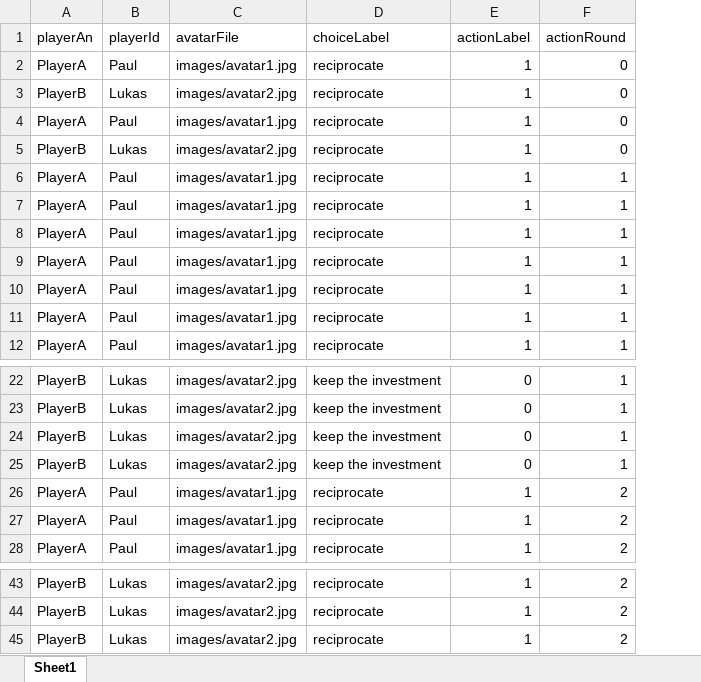
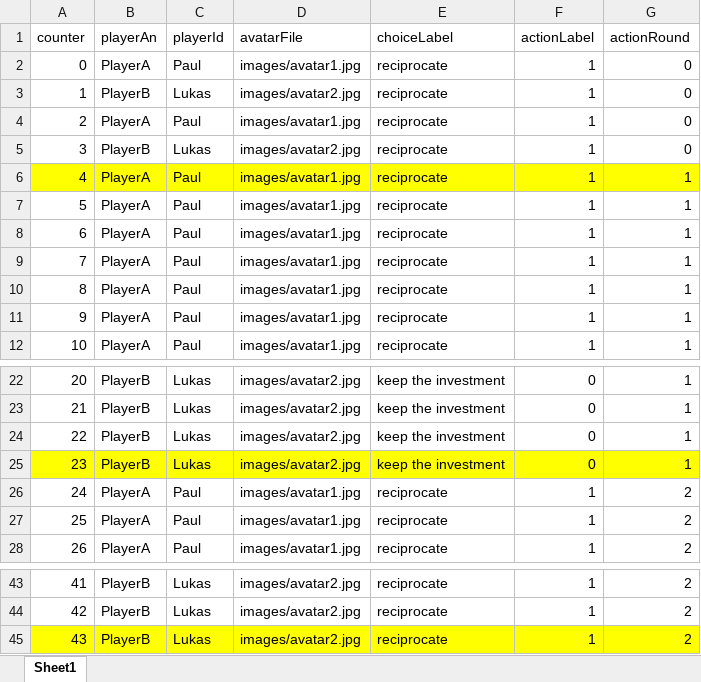
Before and after one commit to jonipaul/soBeU_pp, an Excel workbook: contitions.xlsx, sheet Sheet1, drawn as a sheet; only a part is shown, gaps mark what is left out; values as stored, in another font and other column widths than the file's, no borders; addresses are those after the commit; the diff names each change by its address in the sheet, - before the commit and + after, or states it on an @@ line.

```diff
--- a/contitions.xlsx (sheet Sheet1)
+++ b/contitions.xlsx (sheet Sheet1)
+column A (counter), rows 2-12: 0 | 1 | 2 | 3 | 4 | 5 | 6 | 7 | 8 | 9 | 10; rows 22-28: 20 | 21 | 22 | 23 | 24 | 25 | 26; rows 43-45: 41 | 42 | 43
-B6:G6 fill: none
+B6:G6 fill: #FFFF00
-B25:G25 fill: none
+B25:G25 fill: #FFFF00
-B45:G45 fill: none
+B45:G45 fill: #FFFF00
```
Also changed, not shown: 1 other file.
